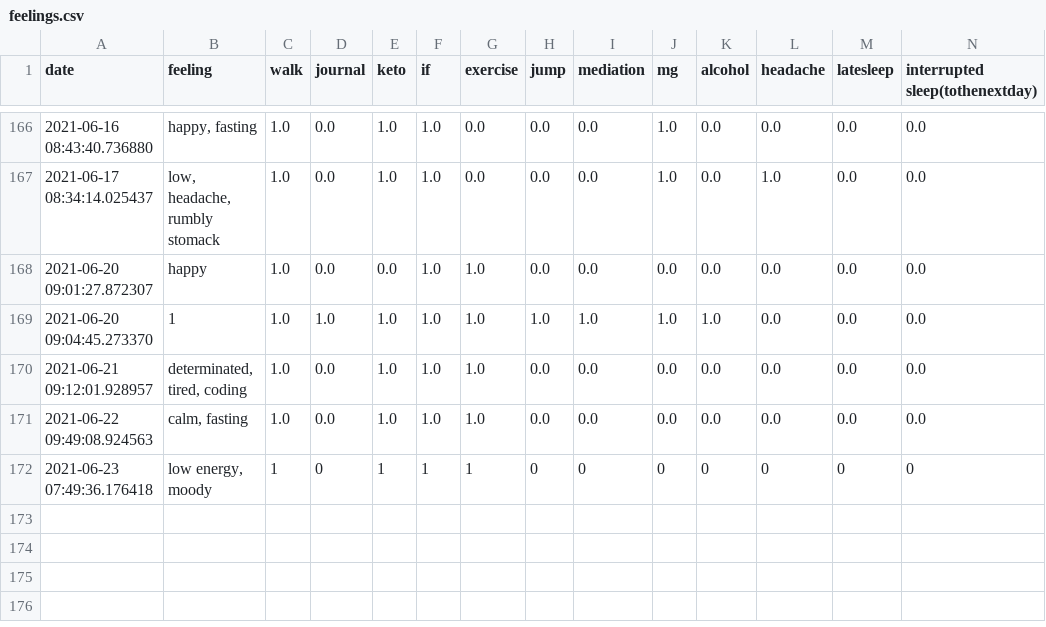
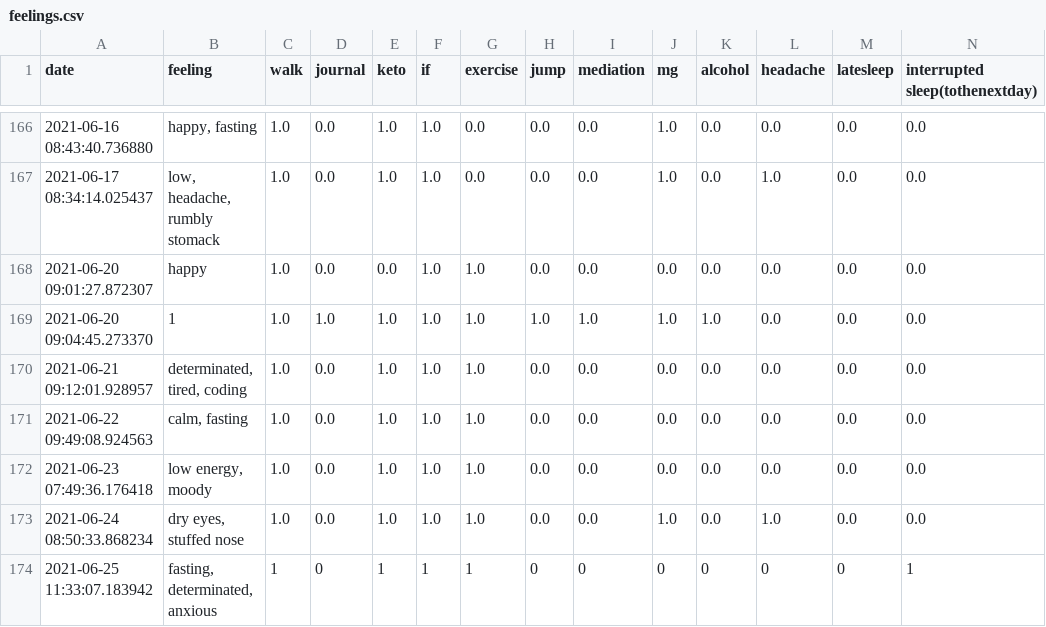
Before and after one commit to Amarilda/KPI, a CSV file: feelings.csv, drawn as a sheet; only a part is shown, gaps mark what is left out.

Commit message:
Update feelings.csv

```diff
--- a/feelings.csv
+++ b/feelings.csv
@@ -171,2 +171,4 @@ date,feeling,walk,journal,keto,if,exercise,jump,mediation,mg,alcohol,headache,la
 2021-06-22 09:49:08.924563,"calm, fasting",1.0,0.0,1.0,1.0,1.0,0.0,0.0,0.0,0.0,0.0,0.0,0.0
-2021-06-23 07:49:36.176418,"low energy, moody",1,0,1,1,1,0,0,0,0,0,0,0
+2021-06-23 07:49:36.176418,"low energy, moody",1.0,0.0,1.0,1.0,1.0,0.0,0.0,0.0,0.0,0.0,0.0,0.0
+2021-06-24 08:50:33.868234,"dry eyes, stuffed nose",1.0,0.0,1.0,1.0,1.0,0.0,0.0,1.0,0.0,1.0,0.0,0.0
+2021-06-25 11:33:07.183942,"fasting, determinated, anxious",1,0,1,1,1,0,0,0,0,0,0,1
```
